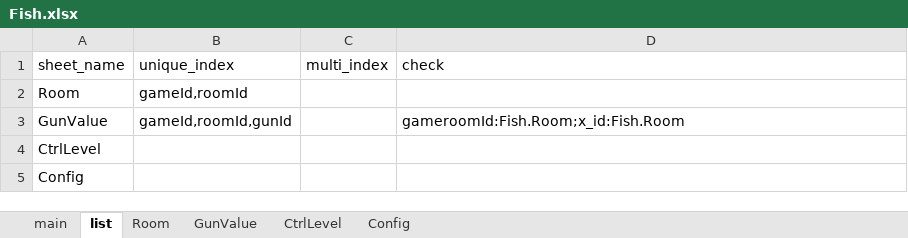
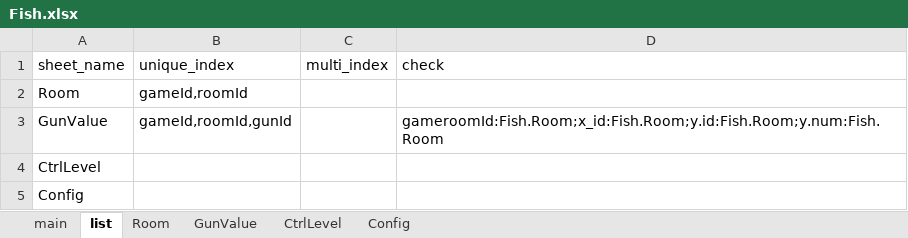
Before and after one commit to yigao/NFShmServer, an Excel workbook: game/Fish/Excel/Fish.xlsx, sheet list, drawn as a sheet; values as stored, in another font and other column widths than the file's, no borders; the diff names each change by its address in the sheet, - before the commit and + after, or states it on an @@ line.

```diff
--- a/game/Fish/Excel/Fish.xlsx (sheet list)
+++ b/game/Fish/Excel/Fish.xlsx (sheet list)
-D3 (check): gameroomId:Fish.Room;x_id:Fish.Room
+D3 (check): gameroomId:Fish.Room;x_id:Fish.Room;y.id:Fish.Room;y.num:Fish.Room
```
Also changed, not shown: sheet GunValue, 9 other files.
